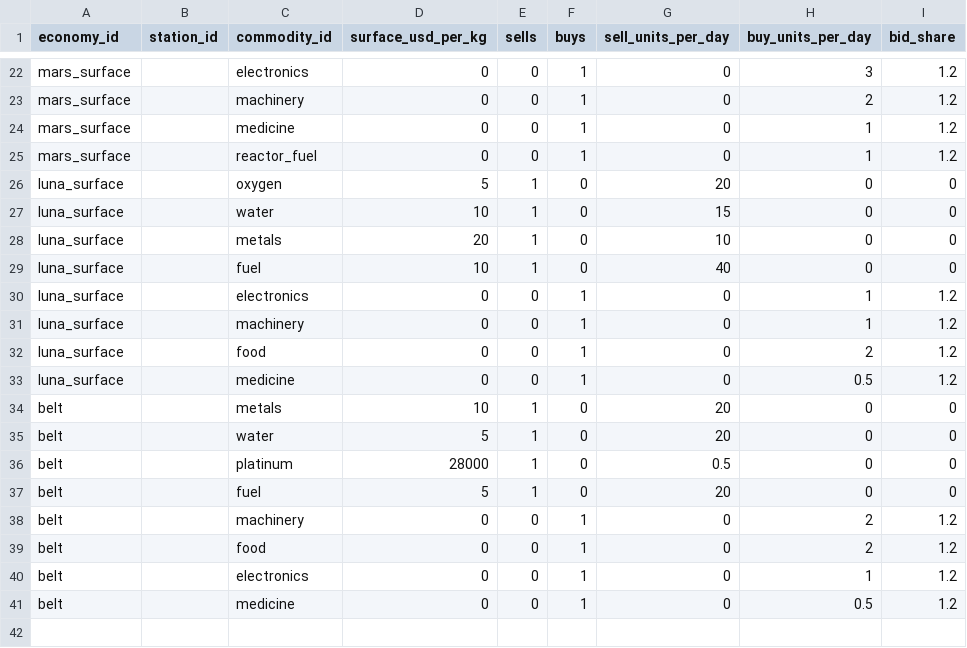
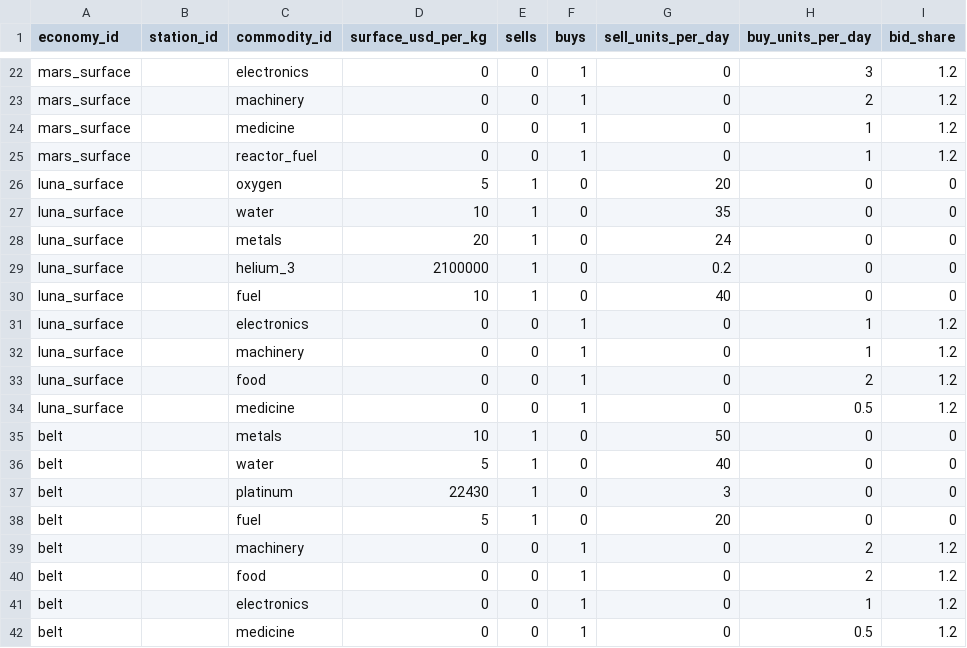
Before and after one commit to irigi/SpaceTrains, a CSV file: data/economy/surface_markets.csv, drawn as a sheet; only a part is shown, gaps mark what is left out.

```diff
--- a/data/economy/surface_markets.csv
+++ b/data/economy/surface_markets.csv
@@ -26,4 +26,5 @@ mars_surface,,reactor_fuel,0,0,1,0,1,1.2
 luna_surface,,oxygen,5,1,0,20,0,0
-luna_surface,,water,10,1,0,15,0,0
-luna_surface,,metals,20,1,0,10,0,0
+luna_surface,,water,10,1,0,35,0,0
+luna_surface,,metals,20,1,0,24,0,0
+luna_surface,,helium_3,2100000,1,0,0.2,0,0
 luna_surface,,fuel,10,1,0,40,0,0
@@ -33,5 +34,5 @@ luna_surface,,food,0,0,1,0,2,1.2
 luna_surface,,medicine,0,0,1,0,0.5,1.2
-belt,,metals,10,1,0,20,0,0
-belt,,water,5,1,0,20,0,0
-belt,,platinum,28000,1,0,0.5,0,0
+belt,,metals,10,1,0,50,0,0
+belt,,water,5,1,0,40,0,0
+belt,,platinum,22430,1,0,3,0,0
 belt,,fuel,5,1,0,20,0,0
```
Also changed, not shown: data/economy/households.csv, data/events/events.csv, 22 other files.
